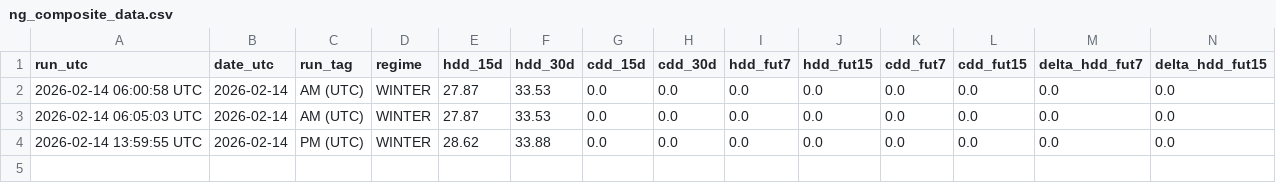
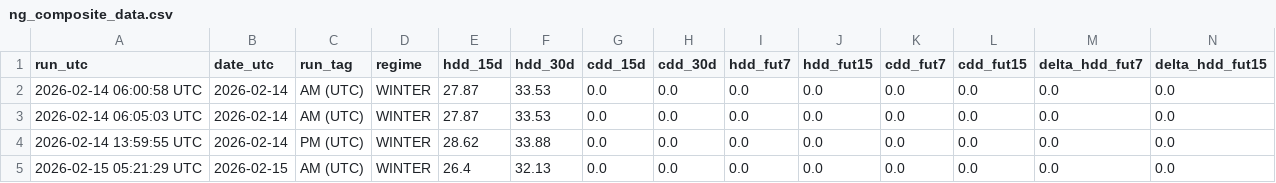
Before and after one commit to williehsu-design/ng-hdd, a CSV file: ng_composite_data.csv, drawn as a sheet; only a part is shown; rows hold the shown columns only; the diff names each change by its address in the sheet, - before the commit and + after, or states it on an @@ line.

```diff
--- a/ng_composite_data.csv
+++ b/ng_composite_data.csv
+row 5: 2026-02-15 05:21:29 UTC | 2026-02-15 | AM (UTC) | WINTER | 26.4 | 32.13 | 0.0 | 0.0 | 0.0 | 0.0 | 0.0 | 0.0 | 0.0 | 0.0
```
Also changed, not shown: 1 other file.
